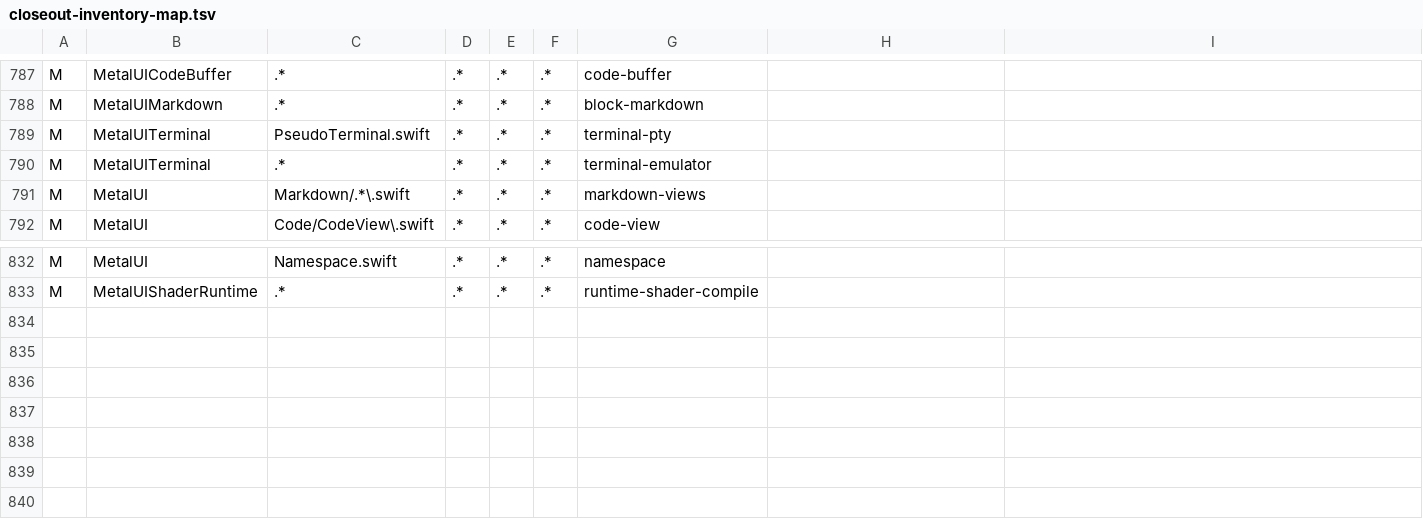
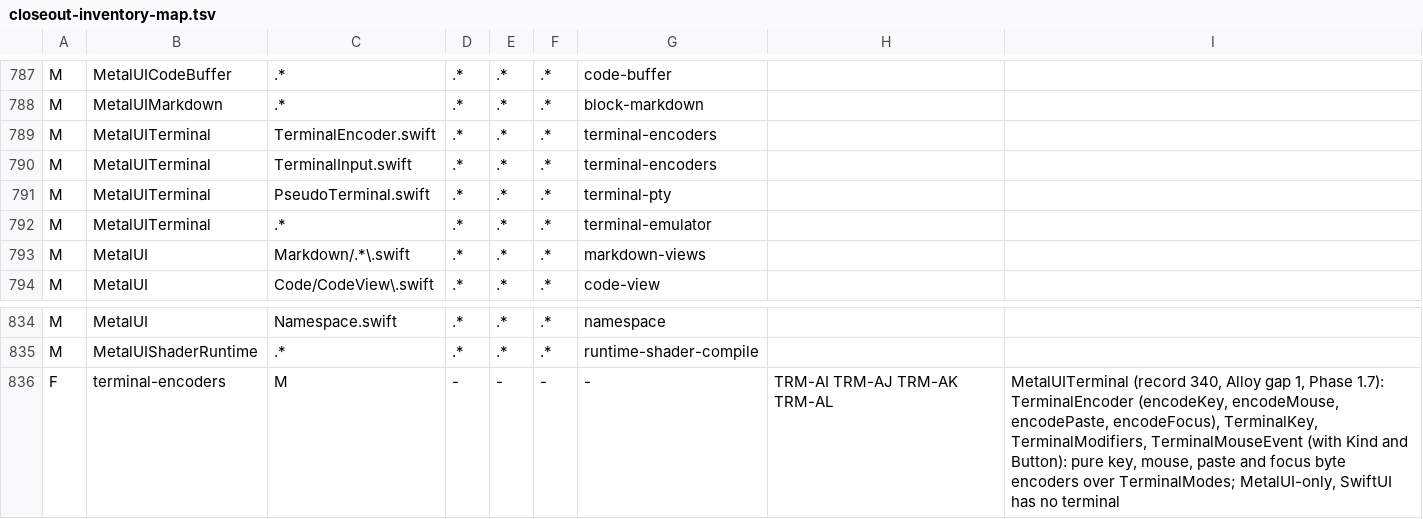
Before and after one commit to mburger89/MetalUI, a TSV file: docs/probes/closeout-inventory-map.tsv, drawn as a sheet; only a part is shown, gaps mark what is left out; the diff names each change by its address in the sheet, - before the commit and + after, or states it on an @@ line.

```diff
--- a/docs/probes/closeout-inventory-map.tsv
+++ b/docs/probes/closeout-inventory-map.tsv
+row 789: M | MetalUITerminal | TerminalEncoder.swift | .* | .* | .* | terminal-encoders
+row 790: M | MetalUITerminal | TerminalInput.swift | .* | .* | .* | terminal-encoders
+row 836: F | terminal-encoders | M | - | - | - | - | TRM-AI TRM-AJ TRM-AK TRM-AL | MetalUITerminal (record 340, Alloy gap 1, Phase 1.7): TerminalEncoder (encodeKey, encodeMouse, encodePaste, encodeFocus), TerminalKey, TerminalModifiers, TerminalMouseEvent (with Kind and Button): pure key, mouse, paste and focus byte encoders over TerminalModes; MetalUI-only, SwiftUI has no terminal
```
Also changed, not shown: 8 other files.
